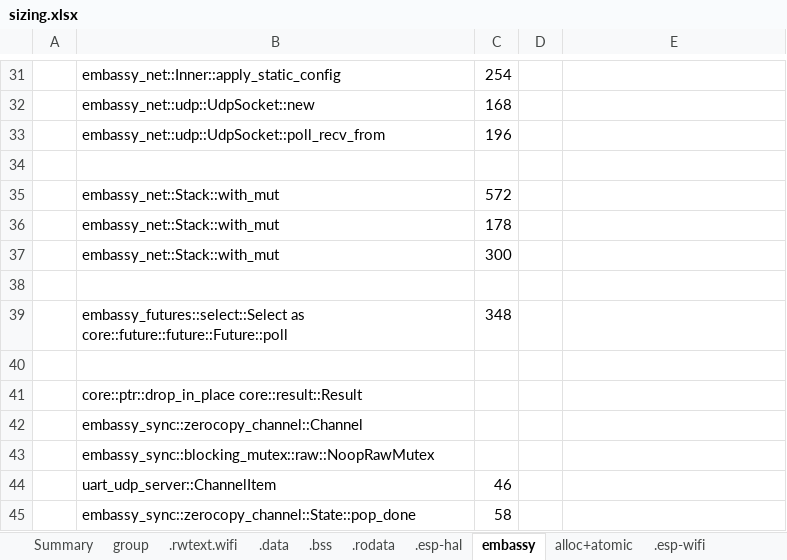
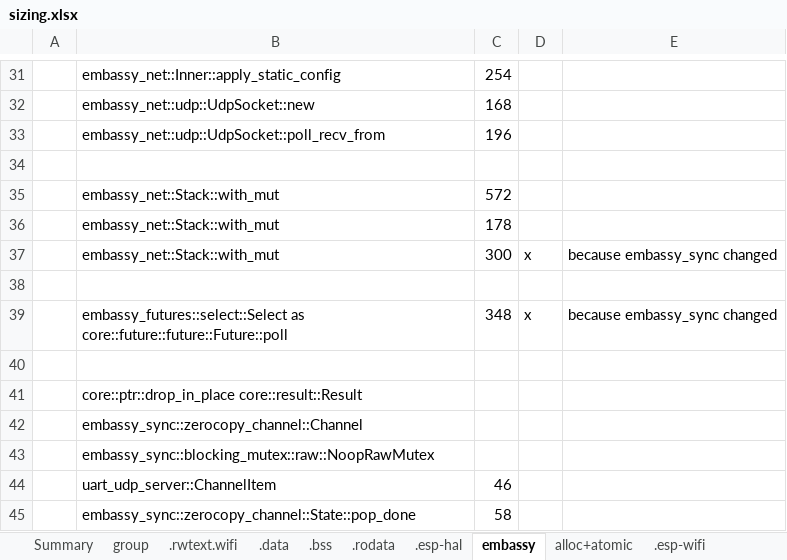
Before and after one commit to gobftald/CCM450-diag, an Excel workbook: studies/ecu-via-elm327/sizing.xlsx, sheet embassy, drawn as a sheet; only a part is shown, gaps mark what is left out; values as stored, in another font and other column widths than the file's, no borders; the diff names each change by its address in the sheet, - before the commit and + after, or states it on an @@ line.

Commit message:
Eliminating esp-config (using the current version from crates.io) and rename it to *.me.
It was used by esp-backtrace, esp-embassy, esp-hal and esp-wifi crates. To build my old
crates using esp-config, I had to throw out my old and dirty configuration shortcuts from
build.rs files and start using esp-config.yml configuration files in that crates.

This also brings the whole esp-metadata infrastructure in to the picture, so finally I had to
understand that too (bugajakab stuff, somni language/expressions, etc).

There are many divergent codes in the current libraries: espressif developed its own rtos
library, a minimal embassy like OS for its wifi. It can also be extended/interfaced with embassy.
Esp-hal-embassy crate was replaced by that esp-rtos. Esp-wifi crate was also renamed and migrated
to esp-radio crate using that new OS/runtime crate.

```diff
--- a/studies/ecu-via-elm327/sizing.xlsx (sheet embassy)
+++ b/studies/ecu-via-elm327/sizing.xlsx (sheet embassy)
-D37: (empty)
+D37: x
-E37: (empty)
+E37: because embassy_sync changed
-D39: (empty)
+D39: x
-E39: (empty)
+E39: because embassy_sync changed
```
Also changed, not shown: sheet Summary, sheet .esp-wifi, 23 other files.
